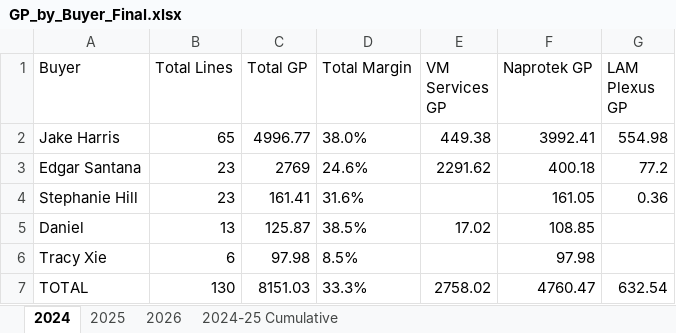
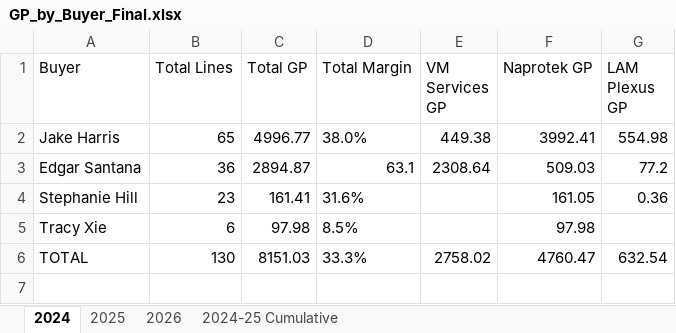
Before and after one commit to AstuteGroup/astute-workinstructions, an Excel workbook: Trading Analysis/LAM Billings Review/CM Billings/Final/GP_by_Buyer_Final.xlsx, sheet 2024, drawn as a sheet; values as stored, in another font and other column widths than the file's, no borders; the diff names each change by its address in the sheet, - before the commit and + after, or states it on an @@ line.

Commit message:
Merge Daniel and DM (Danyel) into Edgar Santana across all GP files

```diff
--- a/Trading Analysis/LAM Billings Review/CM Billings/Final/GP_by_Buyer_Final.xlsx (sheet 2024)
+++ b/Trading Analysis/LAM Billings Review/CM Billings/Final/GP_by_Buyer_Final.xlsx (sheet 2024)
-B3 (Total Lines): 23
+B3 (Total Lines): 36
-C3 (Total GP): 2769
+C3 (Total GP): 2894.87
-D3 (Total Margin): 24.6%
+D3 (Total Margin): 63.1
-E3 (VM Services GP): 2291.62
+E3 (VM Services GP): 2308.64
-F3 (Naprotek GP): 400.18
+F3 (Naprotek GP): 509.03
-row 5: Daniel | 13 | 125.87 | 38.5% | 17.02 | 108.85
```
Also changed, not shown: sheet 2025, sheet 2026, 3 other files.
